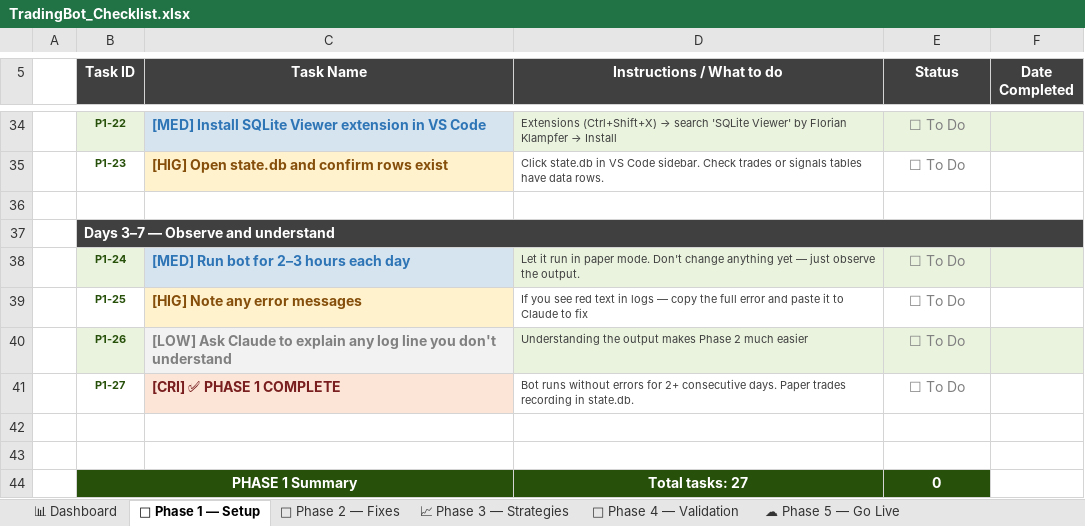
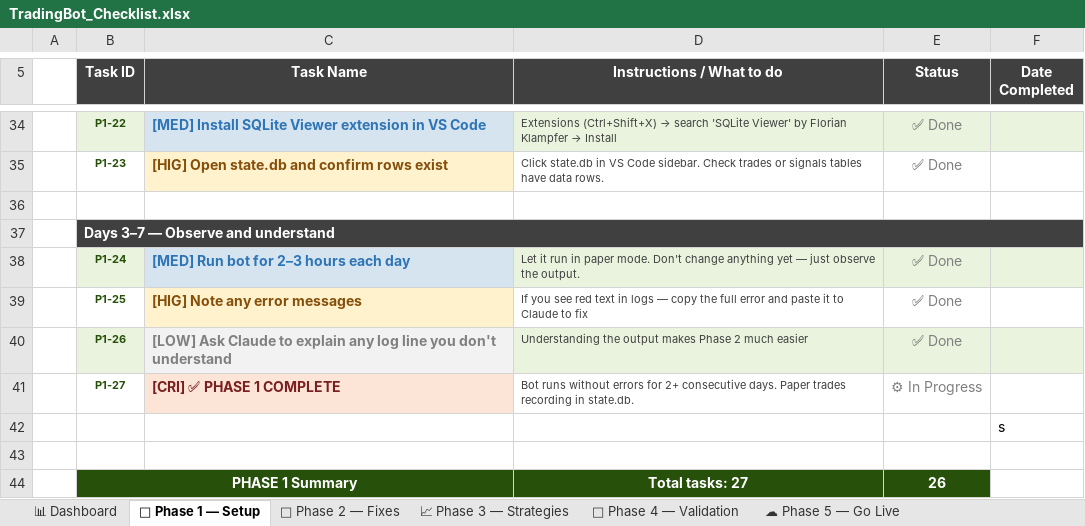
Before and after one commit to vinugani/Trading_Algo, an Excel workbook: docs/TradingBot_Checklist.xlsx, sheet 🚀 Phase 1 — Setup, drawn as a sheet; only a part is shown, gaps mark what is left out; values as stored, in another font and other column widths than the file's, no borders; removed rows and columns are numbered as before the commit, all else as after; the diff covers the shown part only; the diff names each change by its address in the sheet, - before the commit and + after, or states it on an @@ line.

Commit message:
some checkpoinst are done in the checklis.xlsx file

```diff
--- a/docs/TradingBot_Checklist.xlsx (sheet 🚀 Phase 1 — Setup)
+++ b/docs/TradingBot_Checklist.xlsx (sheet 🚀 Phase 1 — Setup)
-E34:E35 (Status): ☐ To Do
+E34:E35 (Status): ✅ Done
-E38:E40 (Status): ☐ To Do
+E38:E40 (Status): ✅ Done
-E41 (Status): ☐ To Do
+E41 (Status): ⚙ In Progress
+row 42:  |  |  |  |  | s
-row 43: (empty)
-E44 (Status): 0
+E44 (Status): 26
```
Also changed, not shown: 21 edited cells elsewhere in this sheet, sheet 📊 Dashboard.
